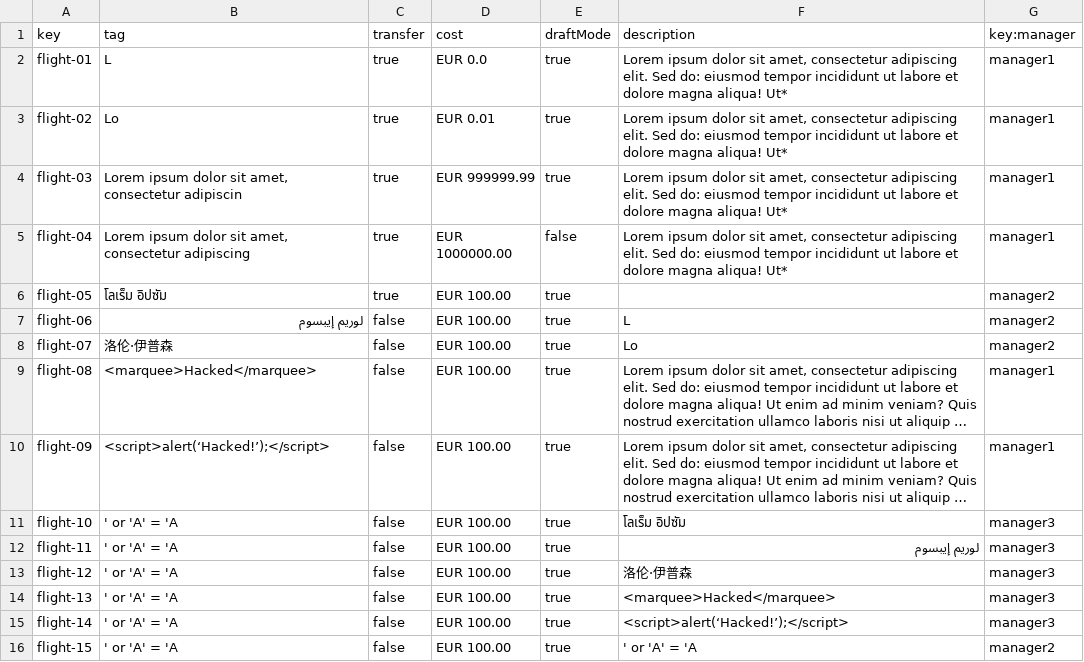
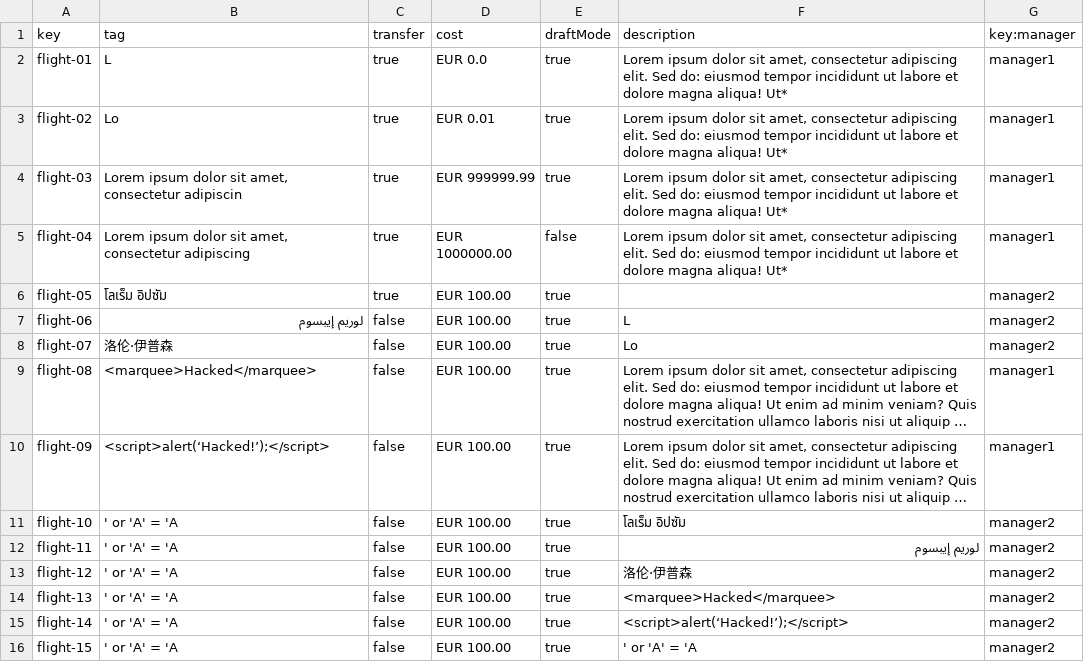
Before and after one commit to AlbertoValenzuelaMunoz1/DP2-C1.002, a CSV file: src/main/resources/WEB-INF/data/sample/flight.csv, drawn as a sheet; long unchanged cells end in …; the diff names each change by its address in the sheet, - before the commit and + after, or states it on an @@ line.

```diff
--- a/src/main/resources/WEB-INF/data/sample/flight.csv
+++ b/src/main/resources/WEB-INF/data/sample/flight.csv
-G11:G15 (key:manager): manager3
+G11:G15 (key:manager): manager2
```
Also changed, not shown: 30 other files.
